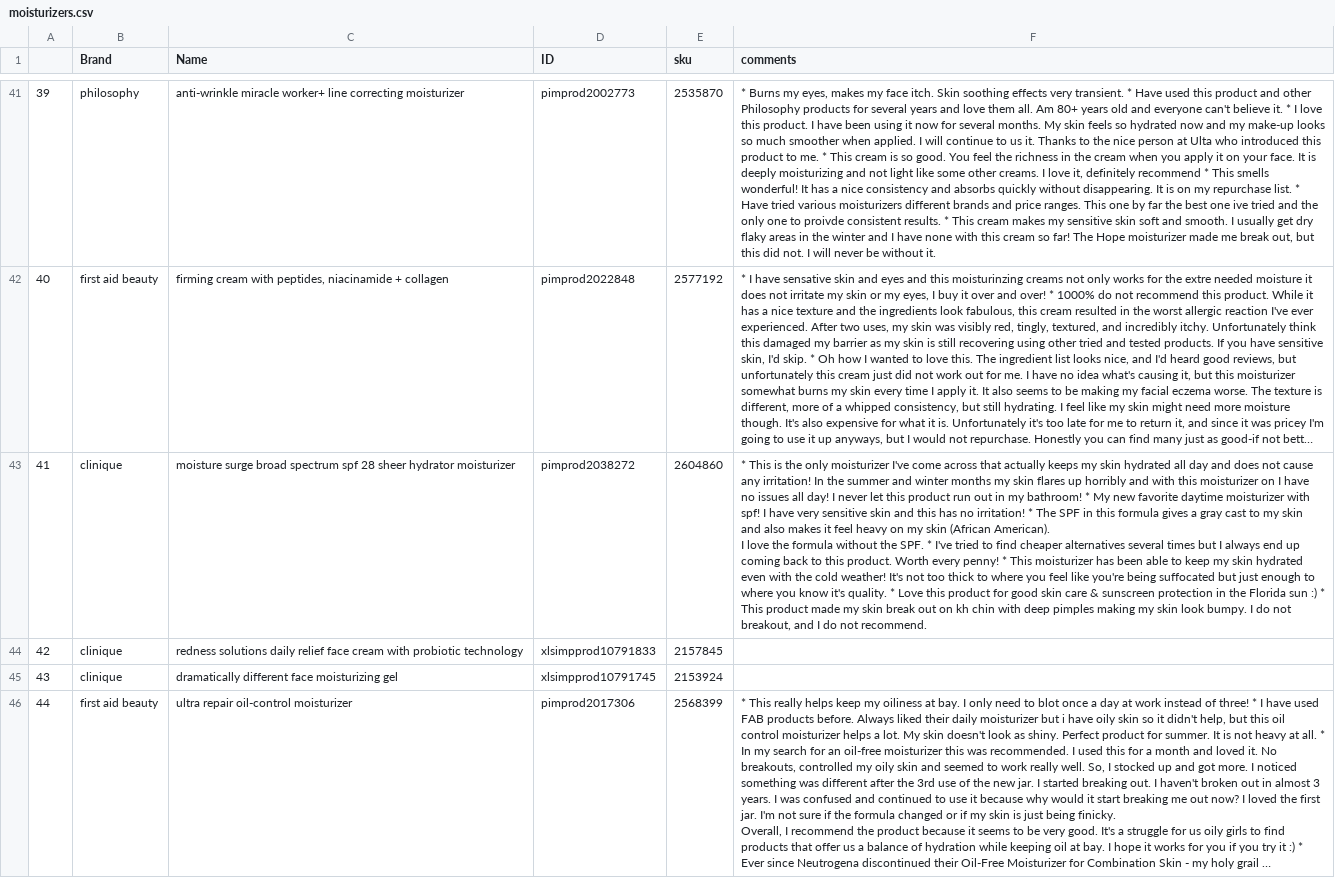
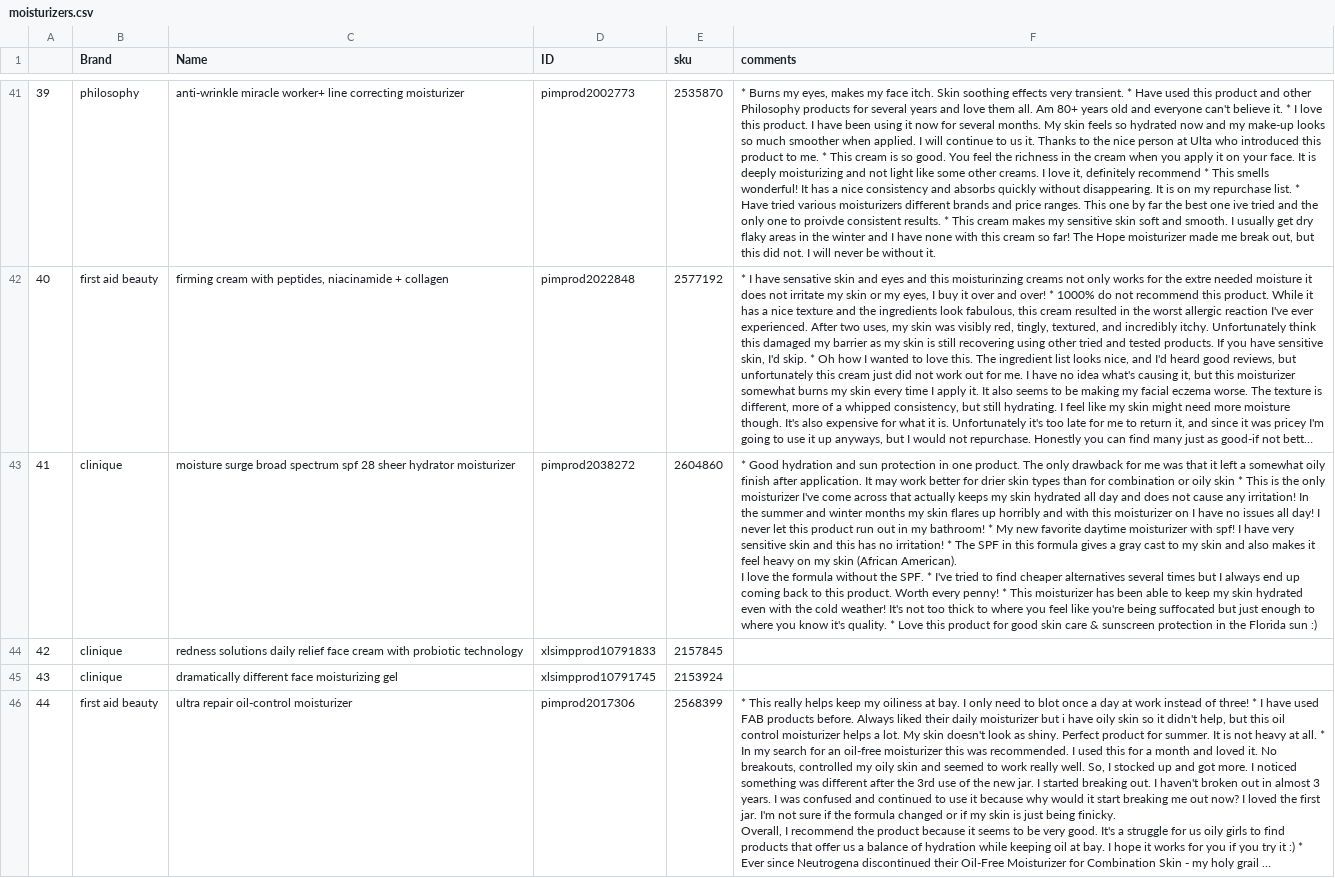
Before and after one commit to pavi2803/DermSight_Skincare_Beauty_Review_APP, a CSV file: moisturizers.csv, drawn as a sheet; only a part is shown, gaps mark what is left out; long unchanged cells end in …; ↵ is a line break in a cell; the diff covers the shown part only; the diff names each change by its address in the sheet, - before the commit and + after, or states it on an @@ line.

```diff
--- a/moisturizers.csv
+++ b/moisturizers.csv
-F43 (comments): * This is the only moisturizer I've come across that actually keeps my skin hydrated all day and does not cause any irritation! In the summer and winter months my skin flares up horribly and with this moisturizer on I have no issues all day! I never let this product run out in my bathroom! * My new favorite daytime moisturizer with spf! I have very sensitive skin and this has no irritation! * The SPF in this formula gives a gray cast to my skin and also makes it feel heavy on my skin (African American). ↵ I love the formula without the SPF. * I've tried to find cheaper alternatives several times but I always end up coming back to this product. Worth every penny! * This moisturizer has been able to keep my skin hydrated even with the cold weather! It's not too thick to where you feel like you're being suffocated but just enough to where you know it's quality. * Love this product for good skin care & sunscreen protection in the Florida sun :) * This product made my skin break out on kh chin with deep pimples making my skin look bumpy. I do not breakout, and I do not recommend.
+F43 (comments): * Good hydration and sun protection in one product. The only drawback for me was that it left a somewhat oily finish after application. It may work better for drier skin types than for combination or oily skin * This is the only moisturizer I've come across that actually keeps my skin hydrated all day and does not cause any irritation! In the summer and winter months my skin flares up horribly and with this moisturizer on I have no issues all day! I never let this product run out in my bathroom! * My new favorite daytime moisturizer with spf! I have very sensitive skin and this has no irritation! * The SPF in this formula gives a gray cast to my skin and also makes it feel heavy on my skin (African American). ↵ I love the formula without the SPF. * I've tried to find cheaper alternatives several times but I always end up coming back to this product. Worth every penny! * This moisturizer has been able to keep my skin hydrated even with the cold weather! It's not too thick to where you feel like you're being suffocated but just enough to where you know it's quality. * Love this product for good skin care & sunscreen protection in the Florida sun :)
```
Also changed, not shown: 24 edited cells elsewhere in this file.
